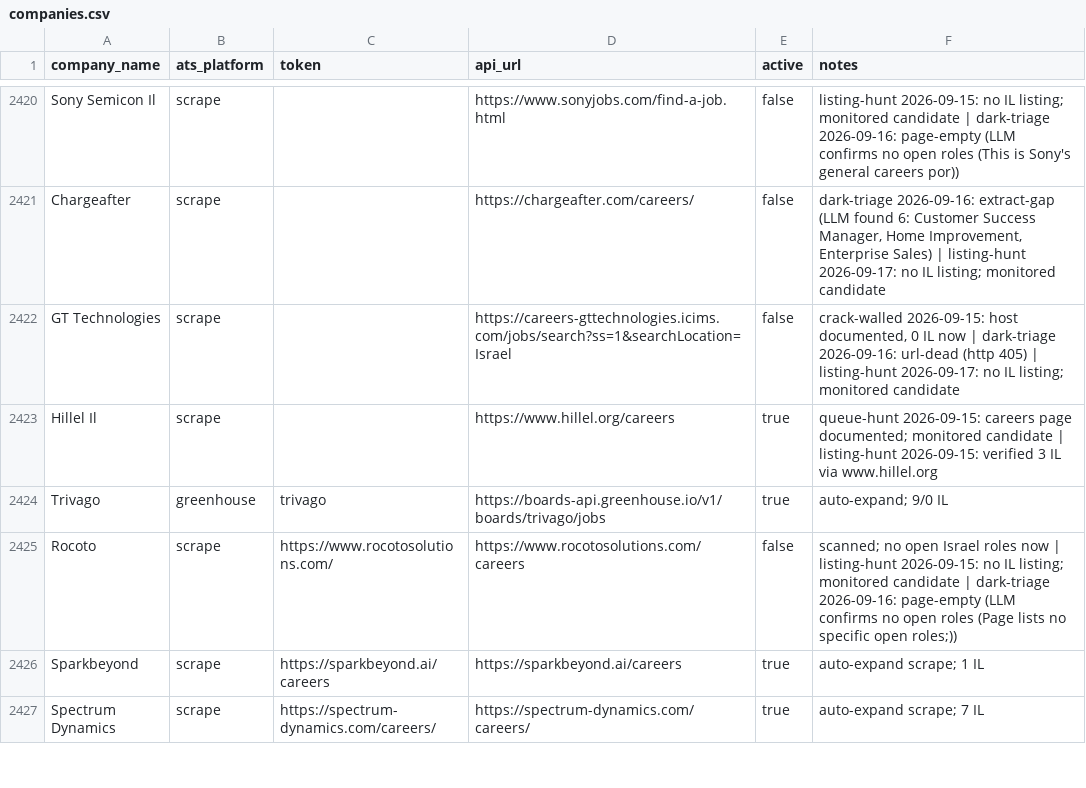
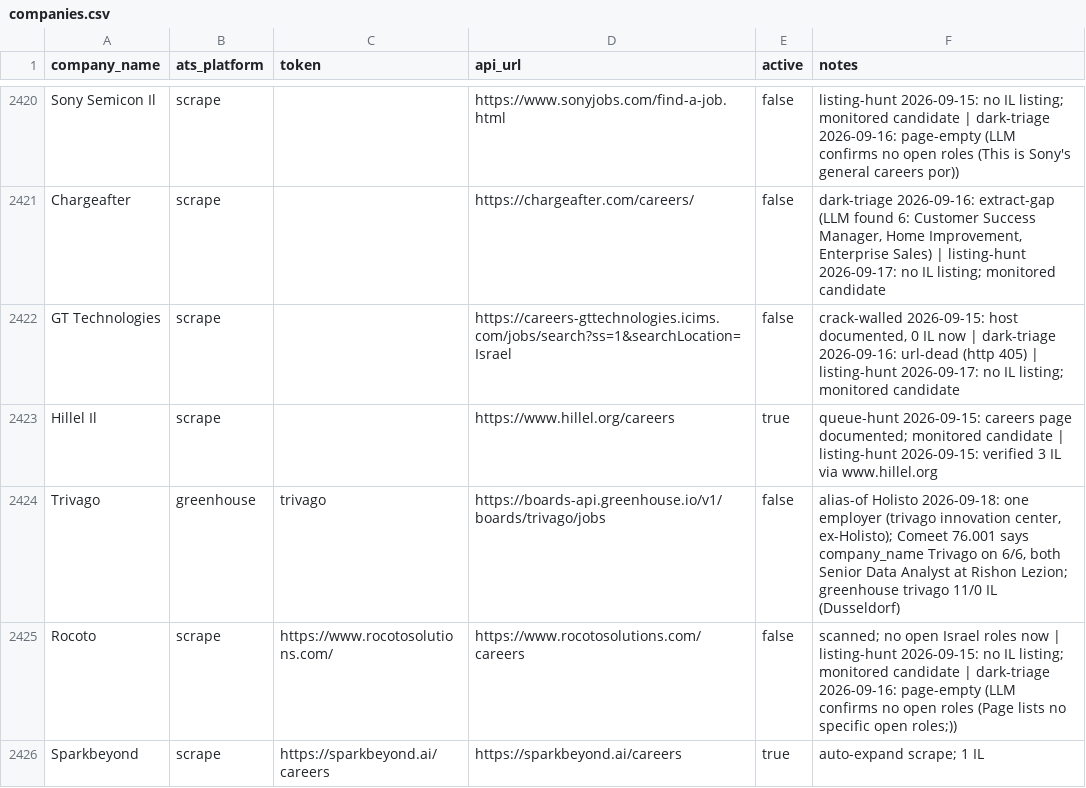
Before and after one commit to AnalystJobsIL/pipeline, a CSV file: companies.csv, drawn as a sheet; only a part is shown, gaps mark what is left out; the shorter side is filled out with more unchanged rows.

```diff
--- a/companies.csv
+++ b/companies.csv
@@ -2423,3 +2423,3 @@ GT Technologies,scrape,,https://careers-gttechnologies.icims.com/jobs/search?ss=
 Hillel Il,scrape,,https://www.hillel.org/careers,true,queue-hunt 2026-09-15: careers page documented; monitored candidate | listing-hunt 2026-09-15: verified 3 IL via www.hillel.org
-Trivago,greenhouse,trivago,https://boards-api.greenhouse.io/v1/boards/trivago/jobs,true,auto-expand; 9/0 IL
+Trivago,greenhouse,trivago,https://boards-api.greenhouse.io/v1/boards/trivago/jobs,false,"alias-of Holisto 2026-09-18: one employer (trivago innovation center, ex-Holisto); Comeet 76.001 says company_name Trivago on 6/6, both Senior Data Analyst at Rishon Lezion; greenhouse trivago 11/0 IL (Dusseldorf)"
 Rocoto,scrape,https://www.rocotosolutions.com/,https://www.rocotosolutions.com/careers,false,scanned; no open Israel roles now | listing-hunt 2026-09-15: no IL listing; monitored candidate | dark-triage 2026-09-16: page-empty (LLM confirms no open roles (Page lists no specific open roles;))
```
Also changed, not shown: 2 other files.
